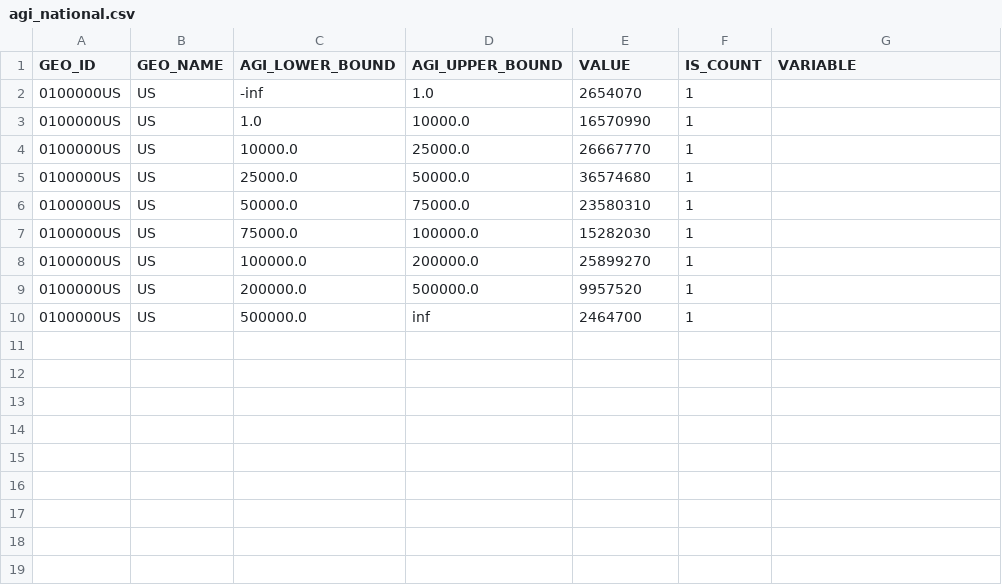
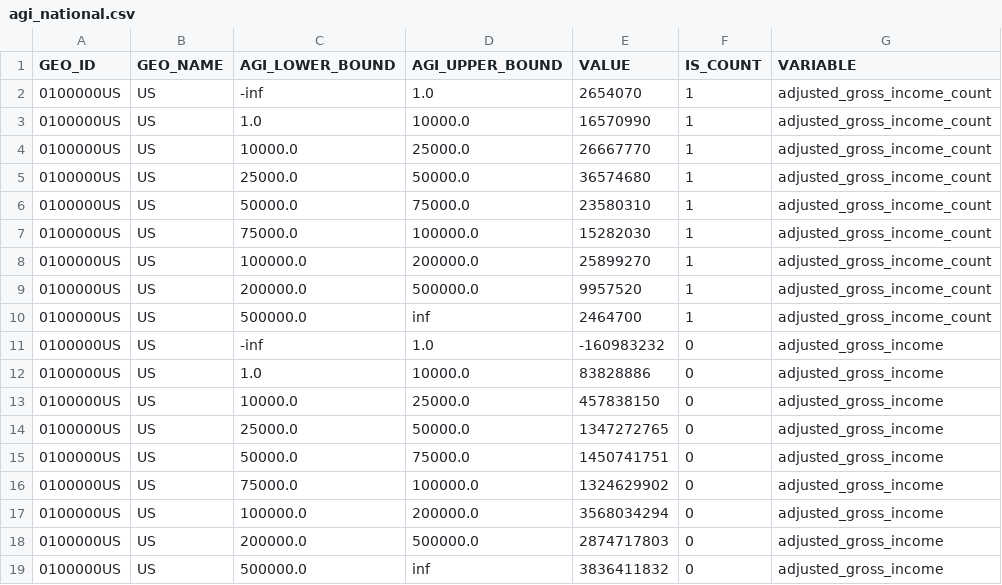
Before and after one commit to PolicyEngine/us-congressional-districts, a CSV file: data/input/soi/agi_national.csv, drawn as a sheet.

```diff
--- a/data/input/soi/agi_national.csv
+++ b/data/input/soi/agi_national.csv
@@ -1,10 +1,19 @@
 GEO_ID,GEO_NAME,AGI_LOWER_BOUND,AGI_UPPER_BOUND,VALUE,IS_COUNT,VARIABLE
-0100000US,US,-inf,1.0,2654070,1,
-0100000US,US,1.0,10000.0,16570990,1,
-0100000US,US,10000.0,25000.0,26667770,1,
-0100000US,US,25000.0,50000.0,36574680,1,
-0100000US,US,50000.0,75000.0,23580310,1,
-0100000US,US,75000.0,100000.0,15282030,1,
-0100000US,US,100000.0,200000.0,25899270,1,
-0100000US,US,200000.0,500000.0,9957520,1,
-0100000US,US,500000.0,inf,2464700,1,
+0100000US,US,-inf,1.0,2654070,1,adjusted_gross_income_count
+0100000US,US,1.0,10000.0,16570990,1,adjusted_gross_income_count
+0100000US,US,10000.0,25000.0,26667770,1,adjusted_gross_income_count
+0100000US,US,25000.0,50000.0,36574680,1,adjusted_gross_income_count
+0100000US,US,50000.0,75000.0,23580310,1,adjusted_gross_income_count
+0100000US,US,75000.0,100000.0,15282030,1,adjusted_gross_income_count
+0100000US,US,100000.0,200000.0,25899270,1,adjusted_gross_income_count
+0100000US,US,200000.0,500000.0,9957520,1,adjusted_gross_income_count
+0100000US,US,500000.0,inf,2464700,1,adjusted_gross_income_count
+0100000US,US,-inf,1.0,-160983232,0,adjusted_gross_income
+0100000US,US,1.0,10000.0,83828886,0,adjusted_gross_income
+0100000US,US,10000.0,25000.0,457838150,0,adjusted_gross_income
+0100000US,US,25000.0,50000.0,1347272765,0,adjusted_gross_income
+0100000US,US,50000.0,75000.0,1450741751,0,adjusted_gross_income
+0100000US,US,75000.0,100000.0,1324629902,0,adjusted_gross_income
+0100000US,US,100000.0,200000.0,3568034294,0,adjusted_gross_income
+0100000US,US,200000.0,500000.0,2874717803,0,adjusted_gross_income
+0100000US,US,500000.0,inf,3836411832,0,adjusted_gross_income
```
Also changed, not shown: 5 other files.
